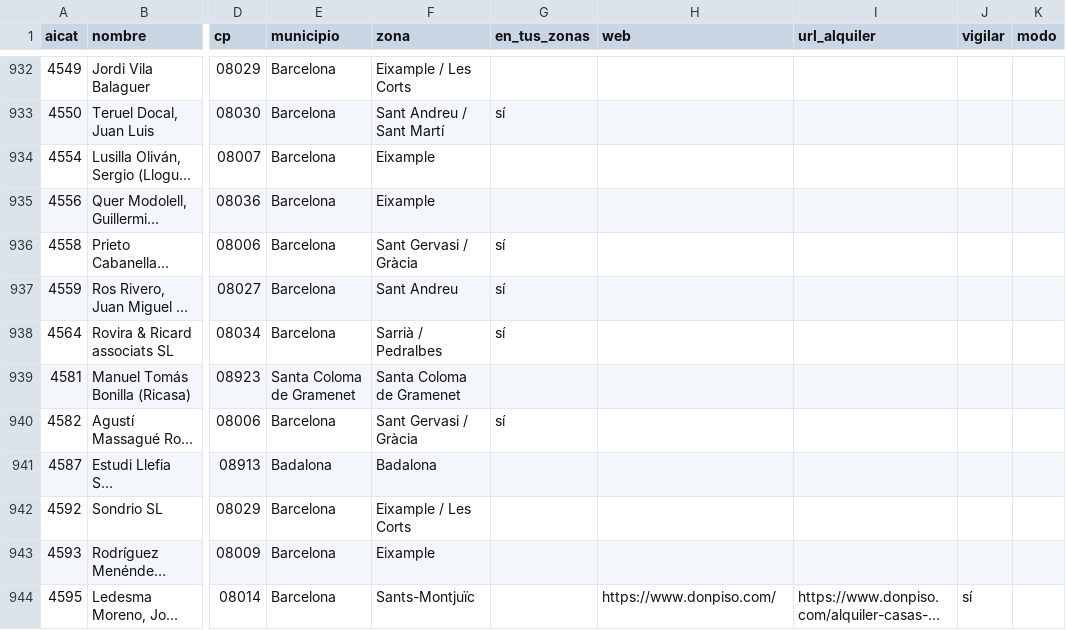
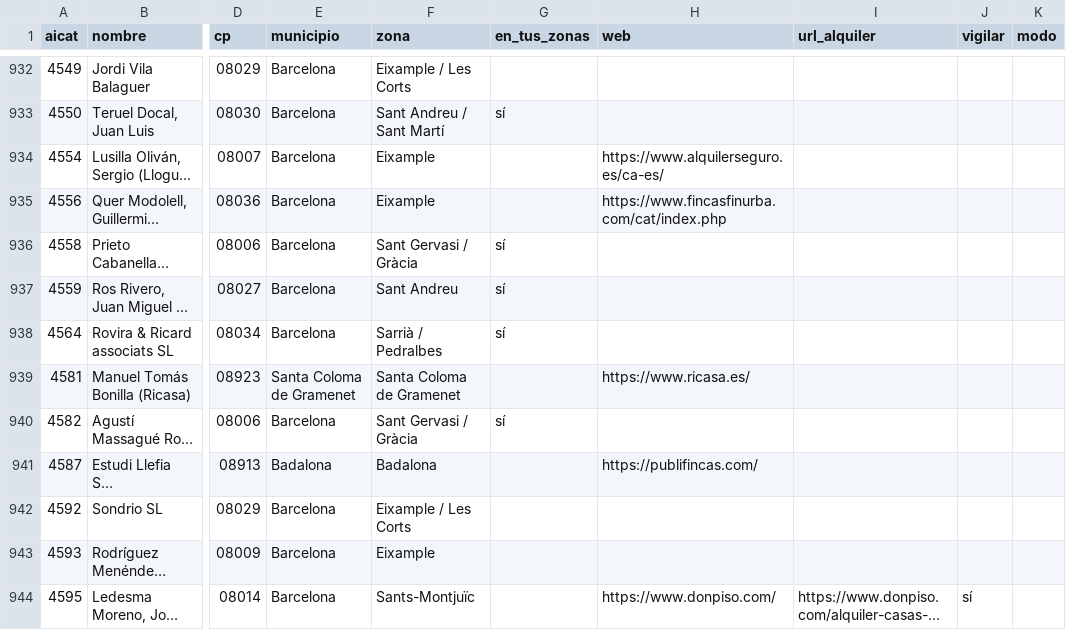
Before and after one commit to MarinaSallent/rastreador-pisos, a CSV file: agencias.csv, drawn as a sheet; only a part is shown, gaps mark what is left out; long unchanged cells end in …; the diff covers the shown part only; the diff names each change by its address in the sheet, - before the commit and + after, or states it on an @@ line.

```diff
--- a/agencias.csv
+++ b/agencias.csv
-H934 (web): (empty)
+H934 (web): https://www.alquilerseguro.es/ca-es/
-H935 (web): (empty)
+H935 (web): https://www.fincasfinurba.com/cat/index.php
-H939 (web): (empty)
+H939 (web): https://www.ricasa.es/
-H941 (web): (empty)
+H941 (web): https://publifincas.com/
```
Also changed, not shown: 132 edited cells elsewhere in this file, 1 other file.
